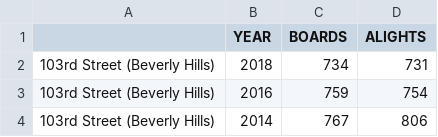
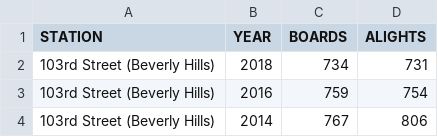
Before and after one commit to emilythompson-gis/Metra-Data, a CSV file: Data/metra_ridership.csv, drawn as a sheet; only a part is shown.

Commit message:
put STATION column name back in

```diff
--- a/Data/metra_ridership.csv
+++ b/Data/metra_ridership.csv
@@ -1,2 +1,2 @@
-,YEAR,BOARDS,ALIGHTS
+STATION,YEAR,BOARDS,ALIGHTS
 103rd Street (Beverly Hills),2018,734,731
```
